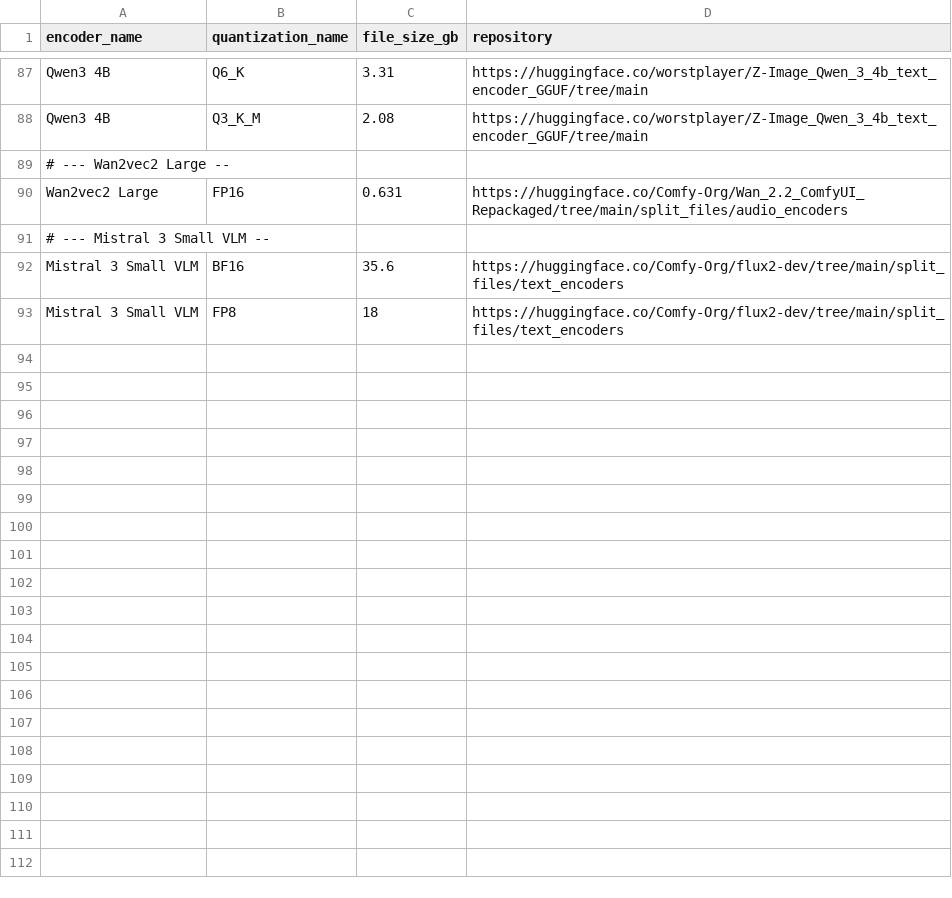
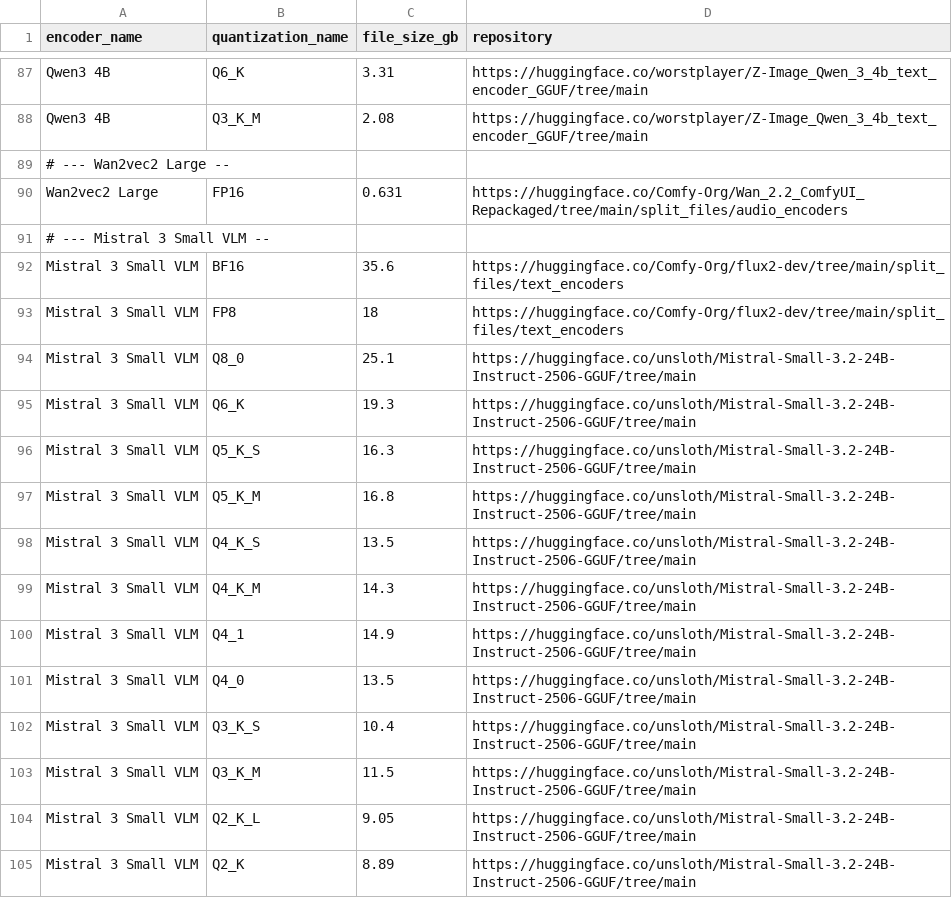
Before and after one commit to d4N-87/KSimply, a CSV file: scripts/data/text_encoder_releases.csv, drawn as a sheet; only a part is shown, gaps mark what is left out; the diff names each change by its address in the sheet, - before the commit and + after, or states it on an @@ line.

Commit message:
Add new quantization variants for Mistral 3 Small VLM
Expanded the text_encoder_releases.csv with multiple new quantization options for Mistral 3 Small VLM, including Q8_0, Q6_K, Q5_K_S, Q5_K_M, Q4_K_S, Q4_K_M, Q4_1, Q4_0, Q3_K_S, Q3_K_M, Q2_K_L, and Q2_K, with corresponding file sizes and repository links.

```diff
--- a/scripts/data/text_encoder_releases.csv
+++ b/scripts/data/text_encoder_releases.csv
+row 94: Mistral 3 Small VLM | Q8_0 | 25.1 | https://huggingface.co/unsloth/Mistral-Small-3.2-24B-Instruct-2506-GGUF/tree/main
+row 95: Mistral 3 Small VLM | Q6_K | 19.3 | https://huggingface.co/unsloth/Mistral-Small-3.2-24B-Instruct-2506-GGUF/tree/main
+row 96: Mistral 3 Small VLM | Q5_K_S | 16.3 | https://huggingface.co/unsloth/Mistral-Small-3.2-24B-Instruct-2506-GGUF/tree/main
+row 97: Mistral 3 Small VLM | Q5_K_M | 16.8 | https://huggingface.co/unsloth/Mistral-Small-3.2-24B-Instruct-2506-GGUF/tree/main
+row 98: Mistral 3 Small VLM | Q4_K_S | 13.5 | https://huggingface.co/unsloth/Mistral-Small-3.2-24B-Instruct-2506-GGUF/tree/main
+row 99: Mistral 3 Small VLM | Q4_K_M | 14.3 | https://huggingface.co/unsloth/Mistral-Small-3.2-24B-Instruct-2506-GGUF/tree/main
+row 100: Mistral 3 Small VLM | Q4_1 | 14.9 | https://huggingface.co/unsloth/Mistral-Small-3.2-24B-Instruct-2506-GGUF/tree/main
+row 101: Mistral 3 Small VLM | Q4_0 | 13.5 | https://huggingface.co/unsloth/Mistral-Small-3.2-24B-Instruct-2506-GGUF/tree/main
+row 102: Mistral 3 Small VLM | Q3_K_S | 10.4 | https://huggingface.co/unsloth/Mistral-Small-3.2-24B-Instruct-2506-GGUF/tree/main
+row 103: Mistral 3 Small VLM | Q3_K_M | 11.5 | https://huggingface.co/unsloth/Mistral-Small-3.2-24B-Instruct-2506-GGUF/tree/main
+row 104: Mistral 3 Small VLM | Q2_K_L | 9.05 | https://huggingface.co/unsloth/Mistral-Small-3.2-24B-Instruct-2506-GGUF/tree/main
+row 105: Mistral 3 Small VLM | Q2_K | 8.89 | https://huggingface.co/unsloth/Mistral-Small-3.2-24B-Instruct-2506-GGUF/tree/main
```
Also changed, not shown: 1 other file.
